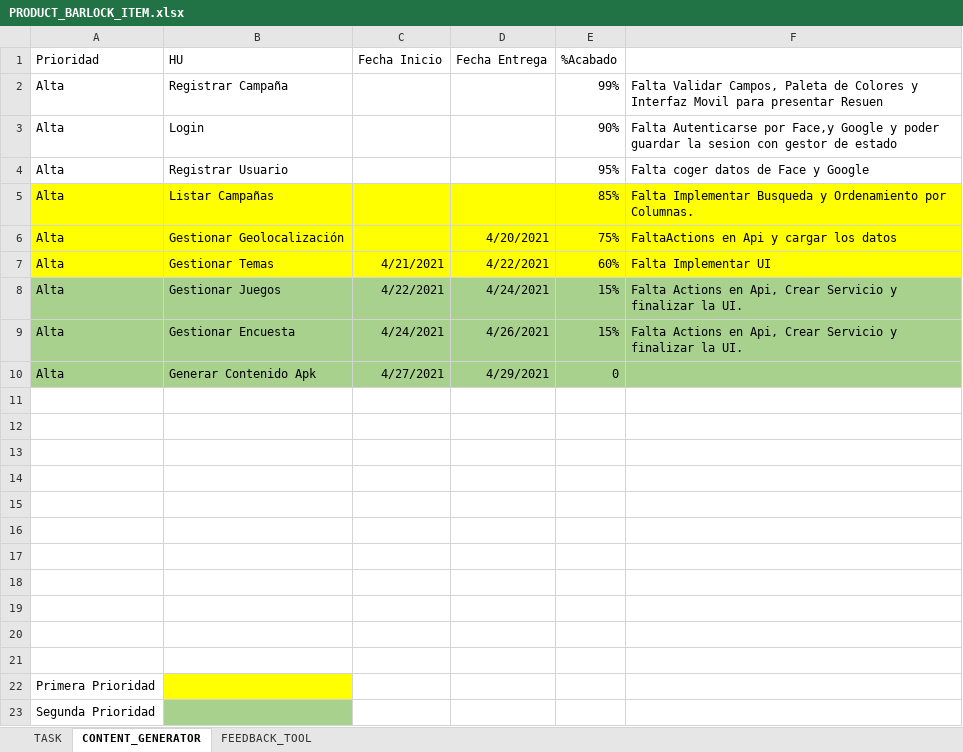
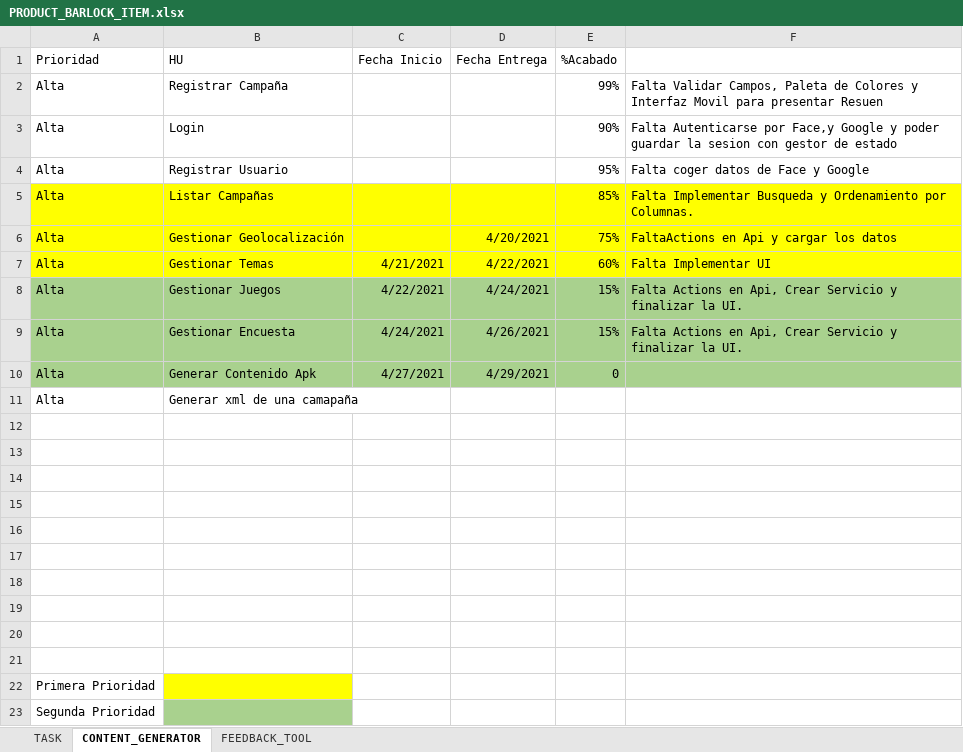
Before and after one commit to dionis/wisepocket_contentcreator, an Excel workbook: Historias de Ususario/PRODUCT_BARLOCK_ITEM.xlsx, sheet CONTENT_GENERATOR, drawn as a sheet; values as stored, in another font and other column widths than the file's, no borders; the diff names each change by its address in the sheet, - before the commit and + after, or states it on an @@ line.

Commit message:
Task view

```diff
--- a/Historias de Ususario/PRODUCT_BARLOCK_ITEM.xlsx (sheet CONTENT_GENERATOR)
+++ b/Historias de Ususario/PRODUCT_BARLOCK_ITEM.xlsx (sheet CONTENT_GENERATOR)
-row 11: (empty)
+row 11: Alta | Generar xml de una camapaña
```
